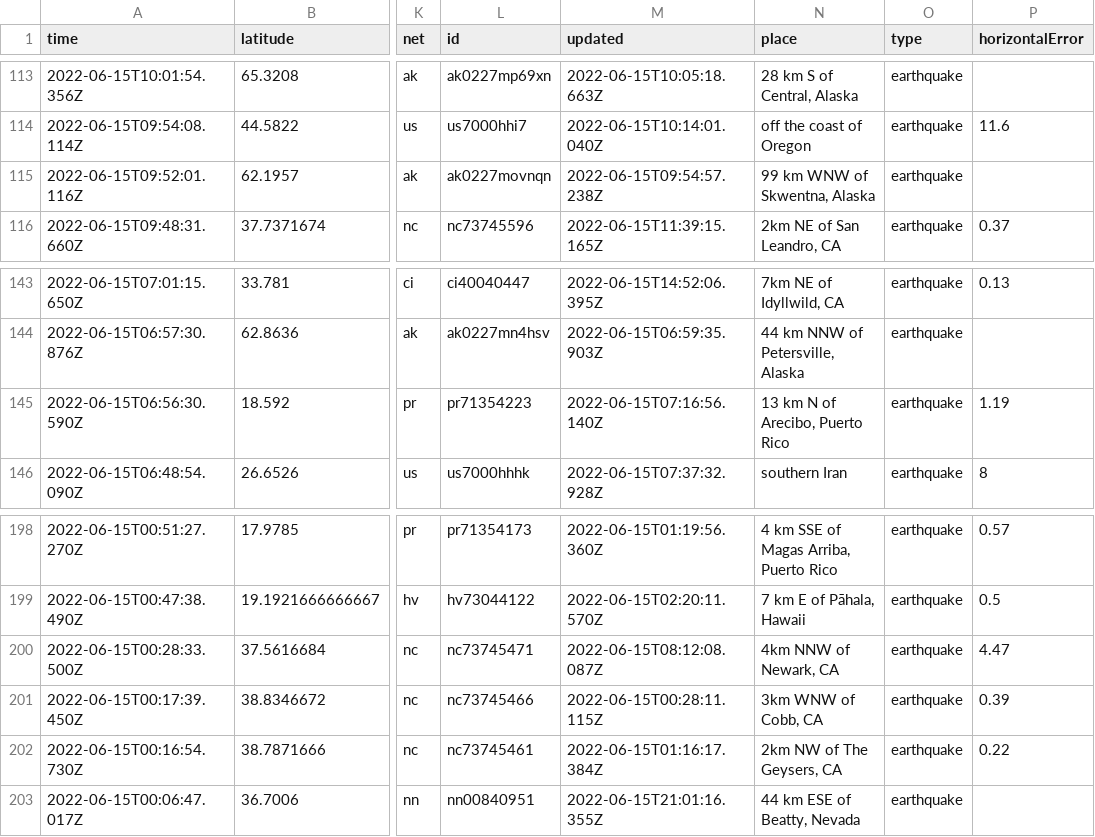
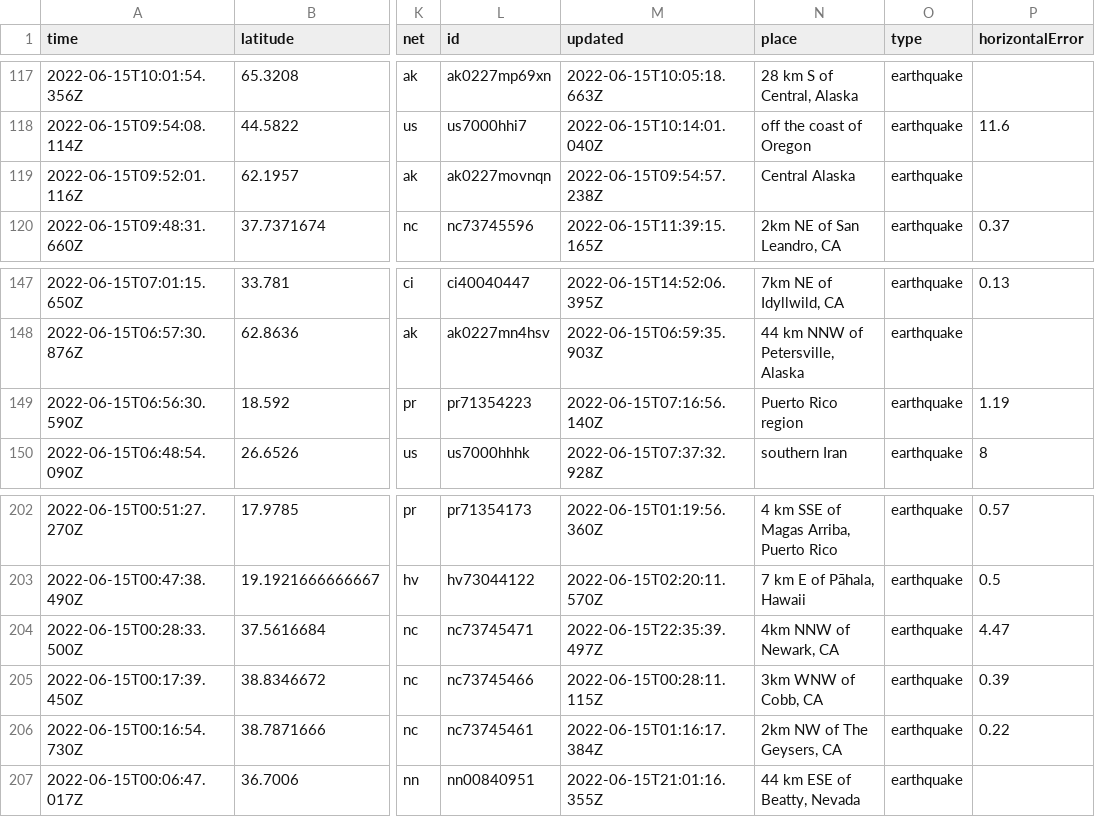
Before and after one commit to kmadden71/my-data-robot, a CSV file: usgs_current.csv, drawn as a sheet; only a part is shown, gaps mark what is left out; addresses are those after the commit; the diff covers the shown part only; the diff names each change by its address in the sheet, - before the commit and + after, or states it on an @@ line.

```diff
--- a/usgs_current.csv
+++ b/usgs_current.csv
-N119 (place): 99 km WNW of Skwentna, Alaska
+N119 (place): Central Alaska
-N149 (place): 13 km N of Arecibo, Puerto Rico
+N149 (place): Puerto Rico region
-M204 (updated): 2022-06-15T08:12:08.087Z
+M204 (updated): 2022-06-15T22:35:39.497Z
```
Also changed, not shown: 4 added rows, 4 removed rows and 3 edited cells elsewhere in this file.
